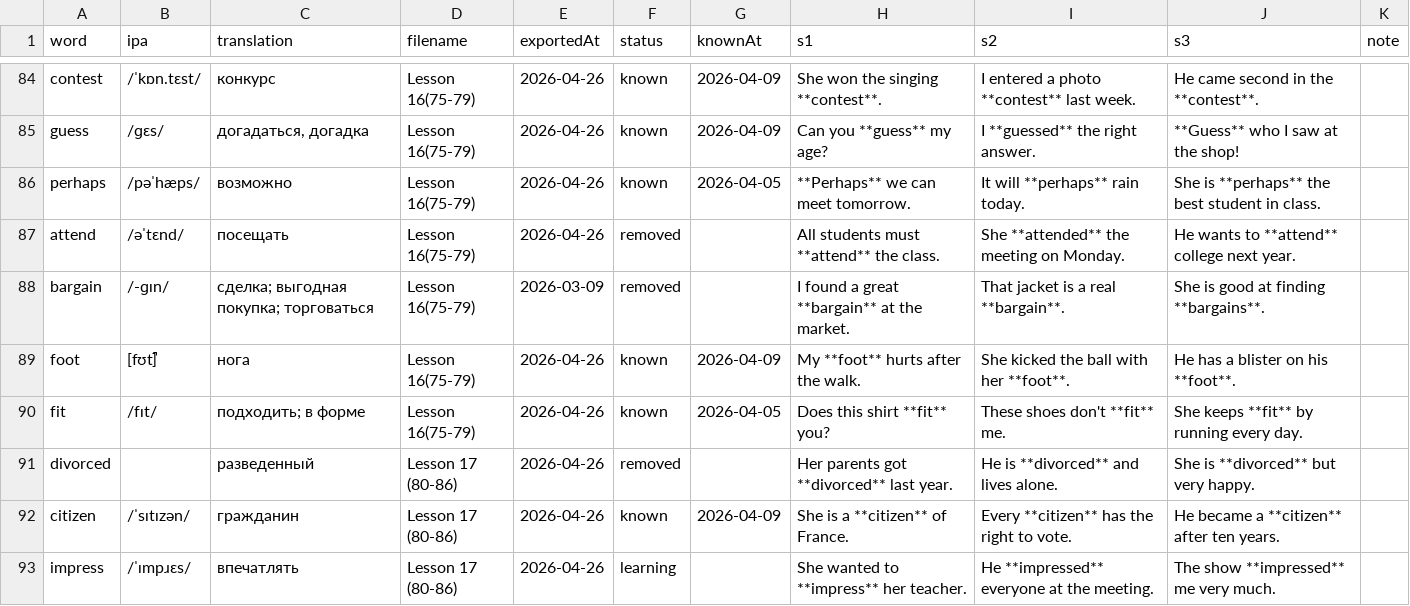
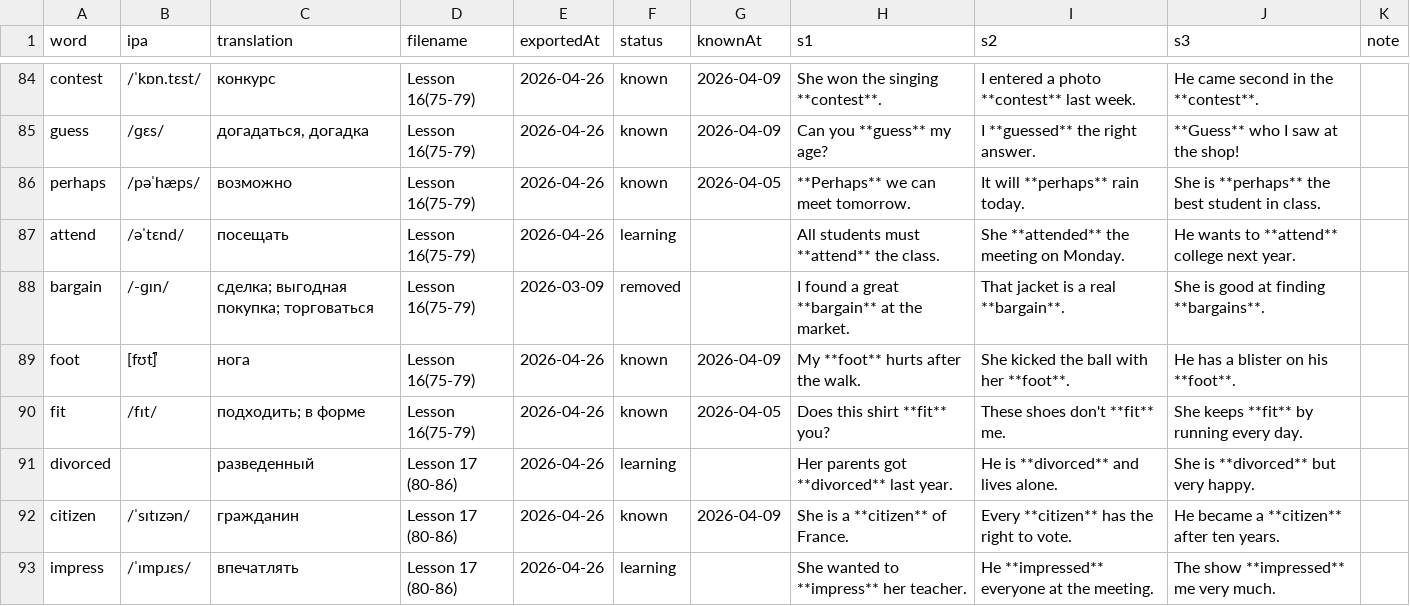
Before and after one commit to suleimanovs/english-galaxy, a CSV file: learn-5000-english-words/word-tracker.csv, drawn as a sheet; only a part is shown, gaps mark what is left out; the diff covers the shown part only.

```diff
--- a/learn-5000-english-words/word-tracker.csv
+++ b/learn-5000-english-words/word-tracker.csv
@@ -86,3 +86,3 @@ guess|/ɡɛs/|догадаться, догадка|Lesson 16(75-79)|2026-04-26|k
 perhaps|/pəˈhæps/|возможно|Lesson 16(75-79)|2026-04-26|known|2026-04-05|**Perhaps** we can meet tomorrow.|It will **perhaps** rain today.|She is **perhaps** the best student in class.|
-attend|/əˈtɛnd/|посещать|Lesson 16(75-79)|2026-04-26|removed||All students must **attend** the class.|She **attended** the meeting on Monday.|He wants to **attend** college next year.|
+attend|/əˈtɛnd/|посещать|Lesson 16(75-79)|2026-04-26|learning||All students must **attend** the class.|She **attended** the meeting on Monday.|He wants to **attend** college next year.|
 bargain|/-ɡɪn/|сделка; выгодная покупка; торговаться|Lesson 16(75-79)|2026-03-09|removed||I found a great **bargain** at the market.|That jacket is a real **bargain**.|She is good at finding **bargains**.|
@@ -90,3 +90,3 @@ foot|[fʊt̚]|нога|Lesson 16(75-79)|2026-04-26|known|2026-04-09|My **foot**
 fit|/fɪt/|подходить; в форме|Lesson 16(75-79)|2026-04-26|known|2026-04-05|Does this shirt **fit** you?|These shoes don't **fit** me.|She keeps **fit** by running every day.|
-divorced||разведенный|Lesson 17 (80-86)|2026-04-26|removed||Her parents got **divorced** last year.|He is **divorced** and lives alone.|She is **divorced** but very happy.|
+divorced||разведенный|Lesson 17 (80-86)|2026-04-26|learning||Her parents got **divorced** last year.|He is **divorced** and lives alone.|She is **divorced** but very happy.|
 citizen|/ˈsɪtɪzən/|гражданин|Lesson 17 (80-86)|2026-04-26|known|2026-04-09|She is a **citizen** of France.|Every **citizen** has the right to vote.|He became a **citizen** after ten years.|
```
Also changed, not shown: 10 edited cells elsewhere in this file, 1 other file.
